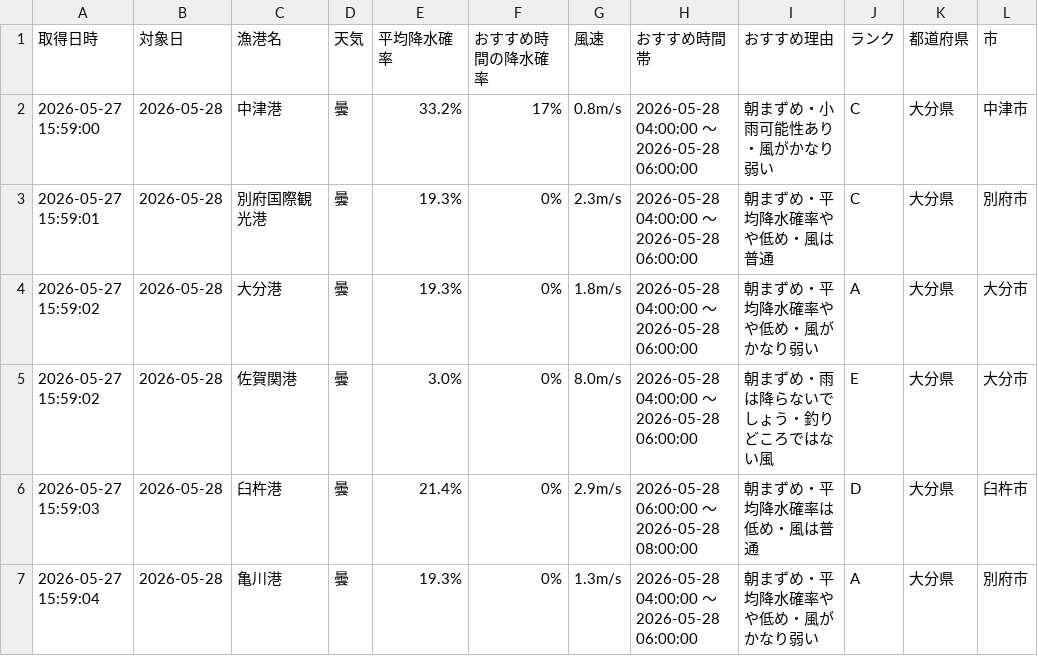
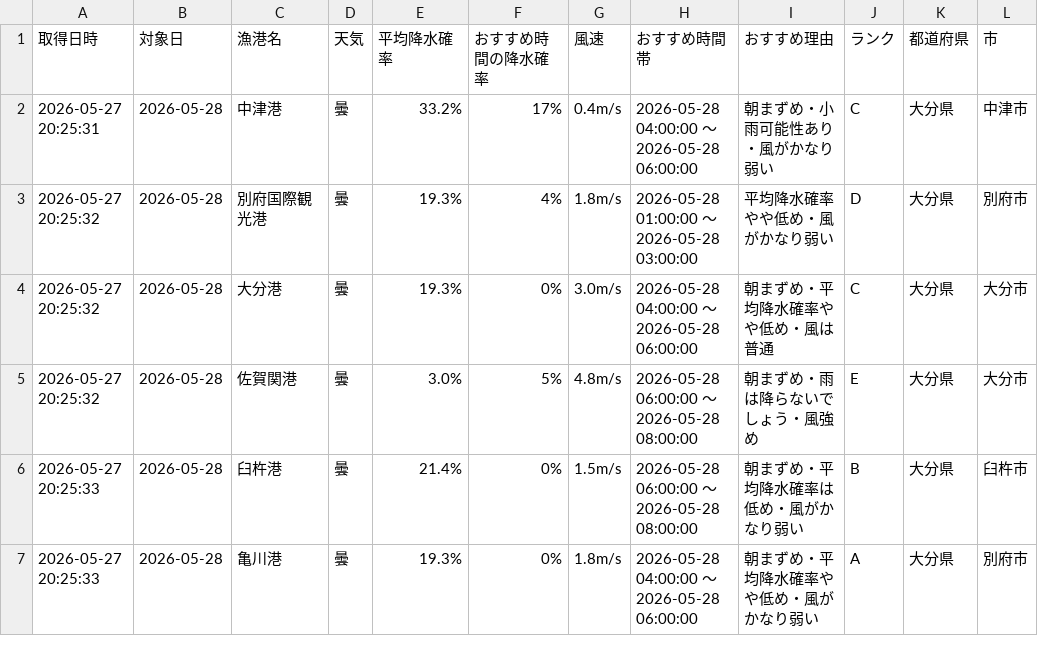
Before and after one commit to Naoya-ya-man/oita-fishing-dashboard, a CSV file: fishing_weather.csv, drawn as a sheet.

```diff
--- a/fishing_weather.csv
+++ b/fishing_weather.csv
@@ -1,7 +1,7 @@
 取得日時,対象日,漁港名,天気,平均降水確率,おすすめ時間の降水確率,風速,おすすめ時間帯,おすすめ理由,ランク,都道府県,市
-2026-05-27 15:59:00,2026-05-28,中津港,曇,33.2%,17%,0.8m/s,2026-05-28 04:00:00 ～ 2026-05-28 06:00:00,朝まずめ・小雨可能性あり・風がかなり弱い,C,大分県,中津市
-2026-05-27 15:59:01,2026-05-28,別府国際観光港,曇,19.3%,0%,2.3m/s,2026-05-28 04:00:00 ～ 2026-05-28 06:00:00,朝まずめ・平均降水確率やや低め・風は普通,C,大分県,別府市
-2026-05-27 15:59:02,2026-05-28,大分港,曇,19.3%,0%,1.8m/s,2026-05-28 04:00:00 ～ 2026-05-28 06:00:00,朝まずめ・平均降水確率やや低め・風がかなり弱い,A,大分県,大分市
-2026-05-27 15:59:02,2026-05-28,佐賀関港,曇,3.0%,0%,8.0m/s,2026-05-28 04:00:00 ～ 2026-05-28 06:00:00,朝まずめ・雨は降らないでしょう・釣りどころではない風,E,大分県,大分市
-2026-05-27 15:59:03,2026-05-28,臼杵港,曇,21.4%,0%,2.9m/s,2026-05-28 06:00:00 ～ 2026-05-28 08:00:00,朝まずめ・平均降水確率は低め・風は普通,D,大分県,臼杵市
-2026-05-27 15:59:04,2026-05-28,亀川港,曇,19.3%,0%,1.3m/s,2026-05-28 04:00:00 ～ 2026-05-28 06:00:00,朝まずめ・平均降水確率やや低め・風がかなり弱い,A,大分県,別府市
+2026-05-27 20:25:31,2026-05-28,中津港,曇,33.2%,17%,0.4m/s,2026-05-28 04:00:00 ～ 2026-05-28 06:00:00,朝まずめ・小雨可能性あり・風がかなり弱い,C,大分県,中津市
+2026-05-27 20:25:32,2026-05-28,別府国際観光港,曇,19.3%,4%,1.8m/s,2026-05-28 01:00:00 ～ 2026-05-28 03:00:00,平均降水確率やや低め・風がかなり弱い,D,大分県,別府市
+2026-05-27 20:25:32,2026-05-28,大分港,曇,19.3%,0%,3.0m/s,2026-05-28 04:00:00 ～ 2026-05-28 06:00:00,朝まずめ・平均降水確率やや低め・風は普通,C,大分県,大分市
+2026-05-27 20:25:32,2026-05-28,佐賀関港,曇,3.0%,5%,4.8m/s,2026-05-28 06:00:00 ～ 2026-05-28 08:00:00,朝まずめ・雨は降らないでしょう・風強め,E,大分県,大分市
+2026-05-27 20:25:33,2026-05-28,臼杵港,曇,21.4%,0%,1.5m/s,2026-05-28 06:00:00 ～ 2026-05-28 08:00:00,朝まずめ・平均降水確率は低め・風がかなり弱い,B,大分県,臼杵市
+2026-05-27 20:25:33,2026-05-28,亀川港,曇,19.3%,0%,1.8m/s,2026-05-28 04:00:00 ～ 2026-05-28 06:00:00,朝まずめ・平均降水確率やや低め・風がかなり弱い,A,大分県,別府市
```
